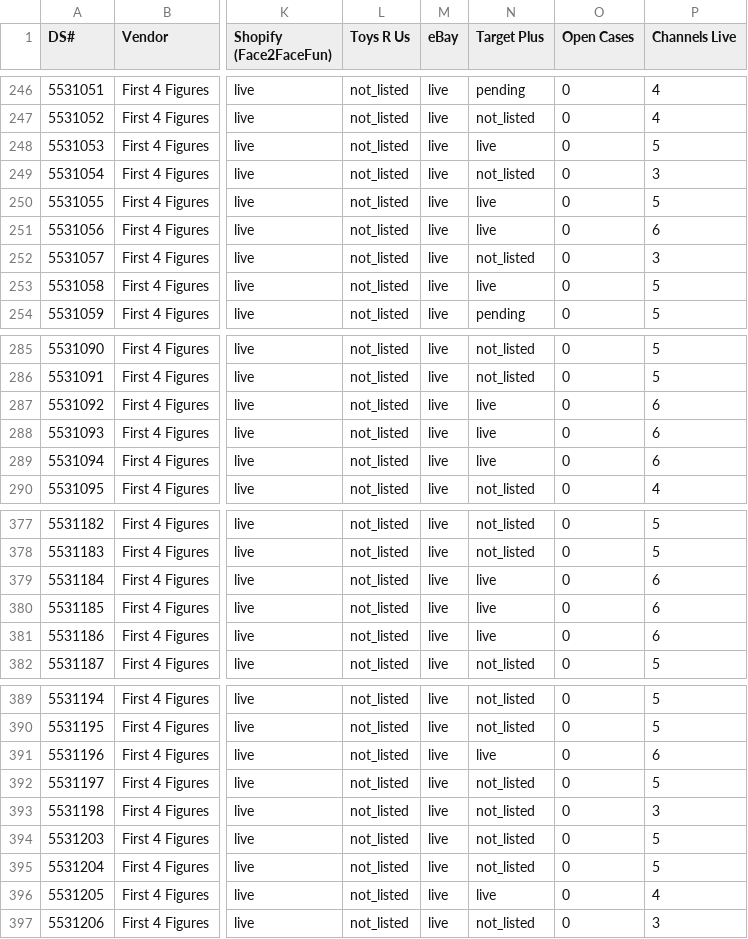
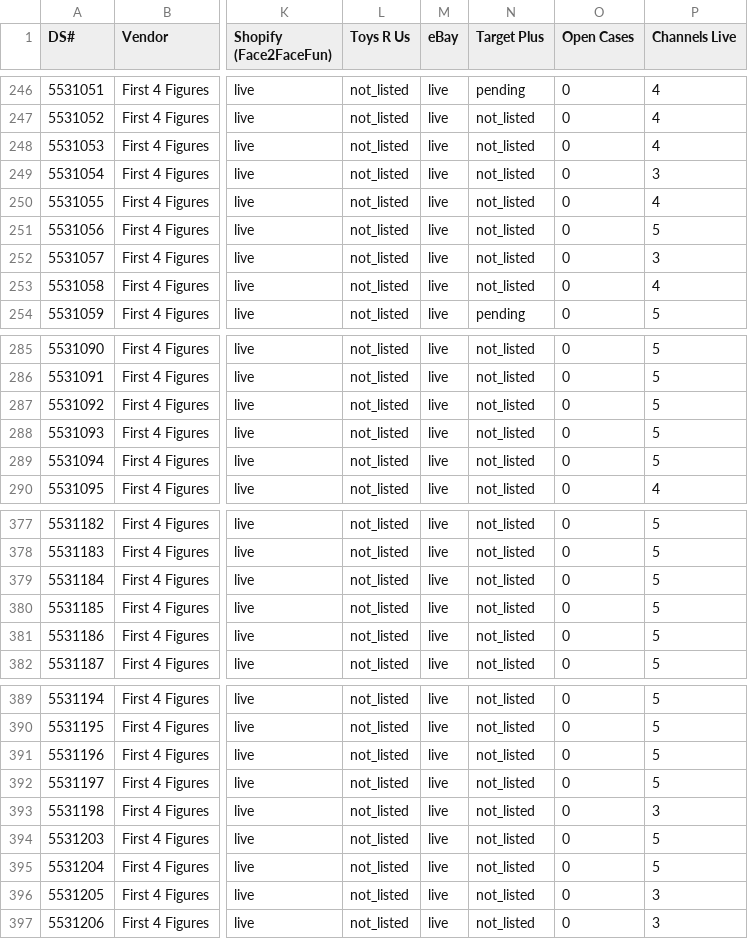
Before and after one commit to jmaitner/DS_Setup_Repo, a CSV file: index/status.csv, drawn as a sheet; only a part is shown, gaps mark what is left out; the diff covers the shown part only; the diff names each change by its address in the sheet, - before the commit and + after, or states it on an @@ line.

```diff
--- a/index/status.csv
+++ b/index/status.csv
-N248 (Target Plus): live
+N248 (Target Plus): not_listed
-P248 (Channels Live): 5
+P248 (Channels Live): 4
-N250:N251 (Target Plus): live
+N250:N251 (Target Plus): not_listed
-P250 (Channels Live): 5
+P250 (Channels Live): 4
-P251 (Channels Live): 6
+P251 (Channels Live): 5
-N253 (Target Plus): live
+N253 (Target Plus): not_listed
-P253 (Channels Live): 5
+P253 (Channels Live): 4
-N287:N289 (Target Plus): live
+N287:N289 (Target Plus): not_listed
-P287:P289 (Channels Live): 6
+P287:P289 (Channels Live): 5
-N379:N381 (Target Plus): live
+N379:N381 (Target Plus): not_listed
-P379:P381 (Channels Live): 6
+P379:P381 (Channels Live): 5
-N391 (Target Plus): live
+N391 (Target Plus): not_listed
-P391 (Channels Live): 6
+P391 (Channels Live): 5
-N396 (Target Plus): live
+N396 (Target Plus): not_listed
-P396 (Channels Live): 4
+P396 (Channels Live): 3
```
Also changed, not shown: 14 edited cells elsewhere in this file, 20 other files.
